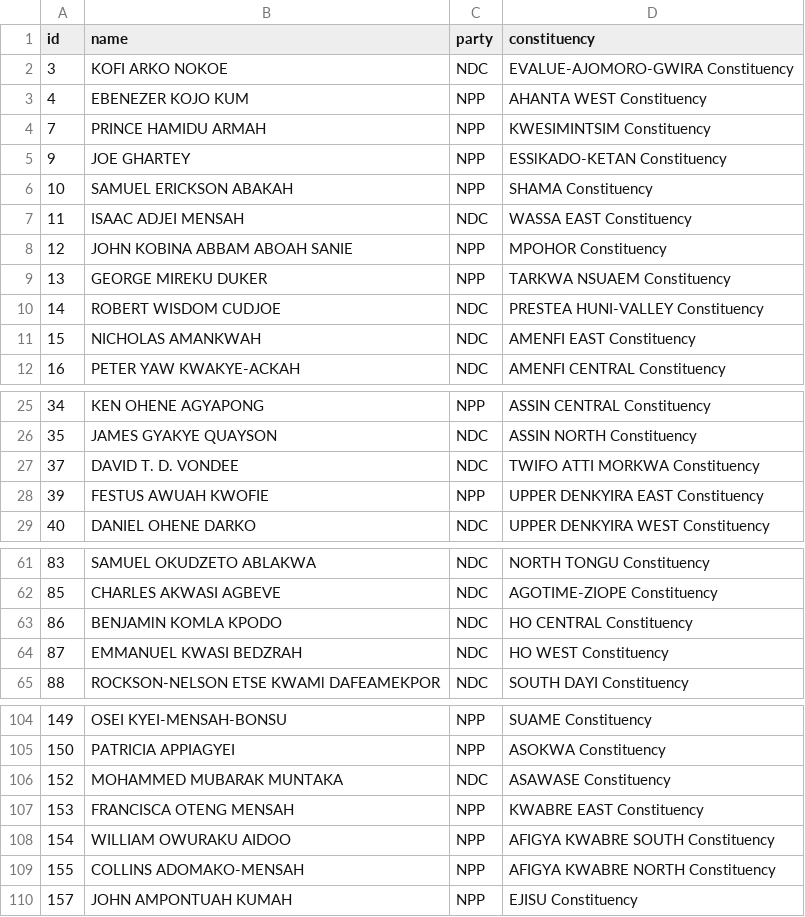
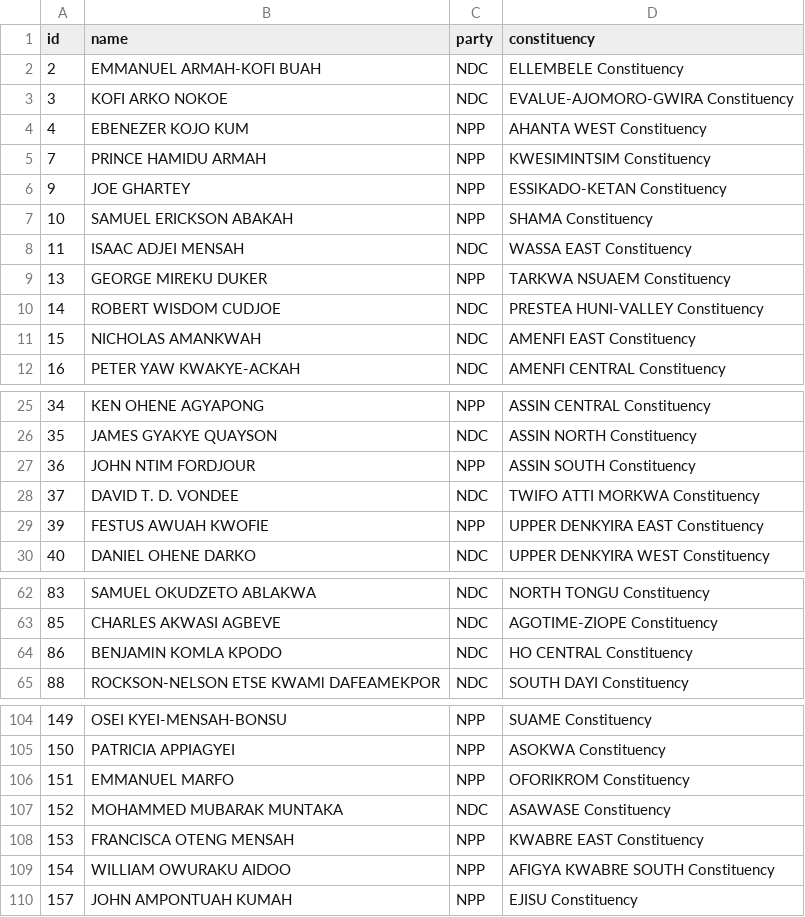
Before and after one commit to every-politician-scrapers/ghana-parliament, a CSV file: data/official.csv, drawn as a sheet; only a part is shown, gaps mark what is left out; removed rows and columns are numbered as before the commit, all else as after; the diff covers the shown part only; the diff names each change by its address in the sheet, - before the commit and + after, or states it on an @@ line.

```diff
--- a/data/official.csv
+++ b/data/official.csv
+row 2: 2 | EMMANUEL ARMAH-KOFI BUAH | NDC | ELLEMBELE Constituency
-row 8: 12 | JOHN KOBINA ABBAM ABOAH SANIE | NPP | MPOHOR Constituency
+row 27: 36 | JOHN NTIM FORDJOUR | NPP | ASSIN SOUTH Constituency
-row 64: 87 | EMMANUEL KWASI BEDZRAH | NDC | HO WEST Constituency
+row 106: 151 | EMMANUEL MARFO | NPP | OFORIKROM Constituency
-row 109: 155 | COLLINS ADOMAKO-MENSAH | NPP | AFIGYA KWABRE NORTH Constituency
```
Also changed, not shown: 1 added row and 1 removed row elsewhere in this file, data/diff.csv.
